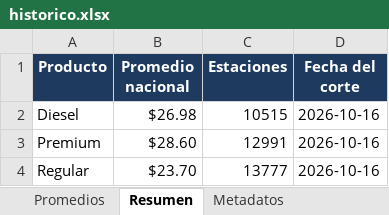
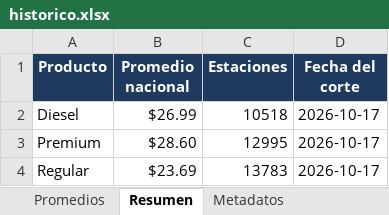
Before and after one commit to luismib7-eng/LB-GAS-23_Dashboard, an Excel workbook: historico.xlsx, sheet Resumen, drawn as a sheet; values as stored, in another font and other column widths than the file's, no borders; the diff names each change by its address in the sheet, - before the commit and + after, or states it on an @@ line.

```diff
--- a/historico.xlsx (sheet Resumen)
+++ b/historico.xlsx (sheet Resumen)
-B2 (Promedio nacional): $26.98
+B2 (Promedio nacional): $26.99
-C2 (Estaciones): 10515
+C2 (Estaciones): 10518
-D2:D4 (Fecha del corte): 2026-10-16
+D2:D4 (Fecha del corte): 2026-10-17
-C3 (Estaciones): 12991
+C3 (Estaciones): 12995
-B4 (Promedio nacional): $23.70
+B4 (Promedio nacional): $23.69
-C4 (Estaciones): 13777
+C4 (Estaciones): 13783
```
Also changed, not shown: sheet Promedios, sheet Metadatos, 32 other files.
